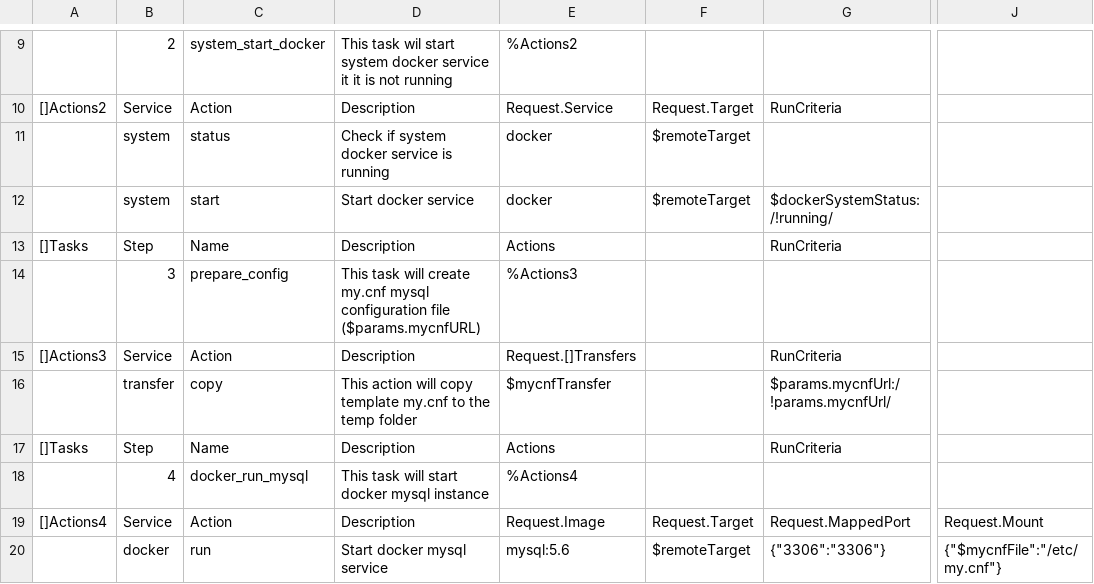
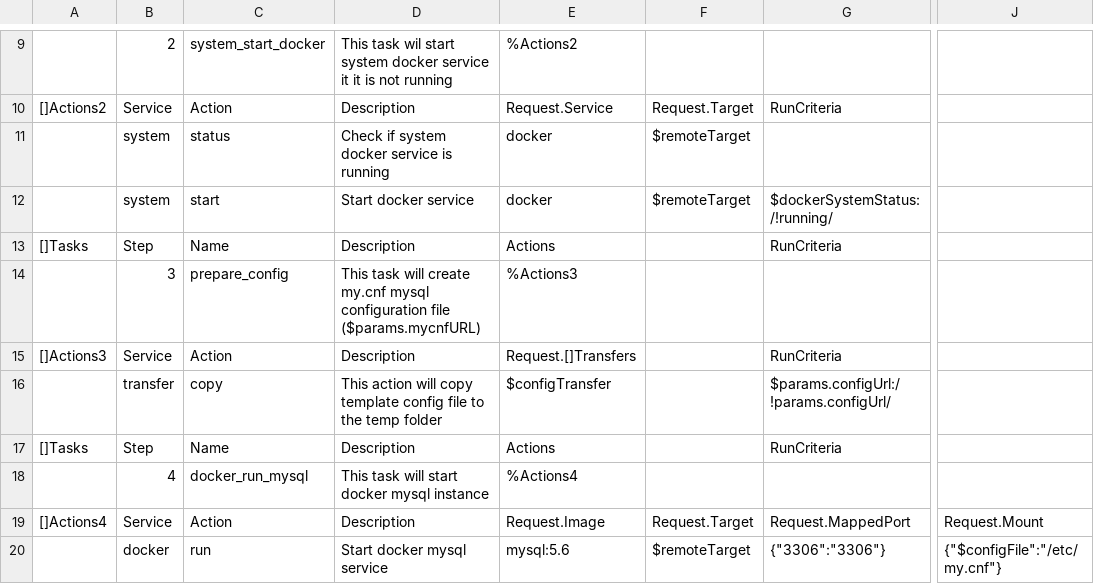
Before and after one commit to viant/endly, a CSV file: workflow/dockerized_mysql.csv, drawn as a sheet; only a part is shown, gaps mark what is left out; the diff names each change by its address in the sheet, - before the commit and + after, or states it on an @@ line.

Commit message:
updated mysql workflow, added aerospike workflow

```diff
--- a/workflow/dockerized_mysql.csv
+++ b/workflow/dockerized_mysql.csv
-D16: …copy template my.cnf to the…
+D16: …copy template config file to the…
-E16: $mycnfTransfer
+E16: $configTransfer
-G16: $params.mycnfUrl:/!params.mycnfUrl/
+G16: $params.configUrl:/!params.configUrl/
-J20: {"$mycnfFile":"/etc/my.cnf"}
+J20: {"$configFile":"/etc/my.cnf"}
```
Also changed, not shown: 5 other files.
